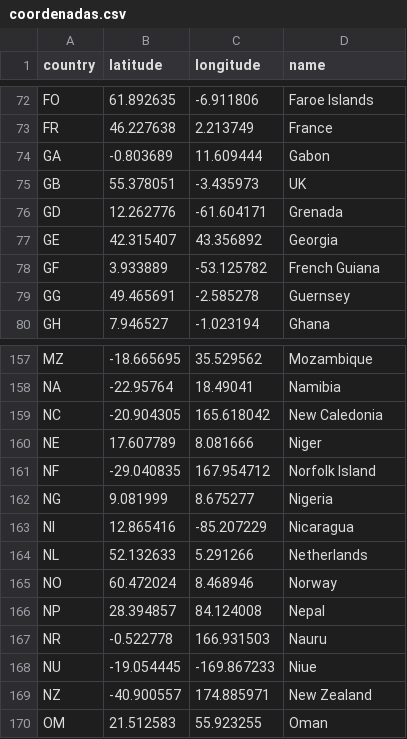
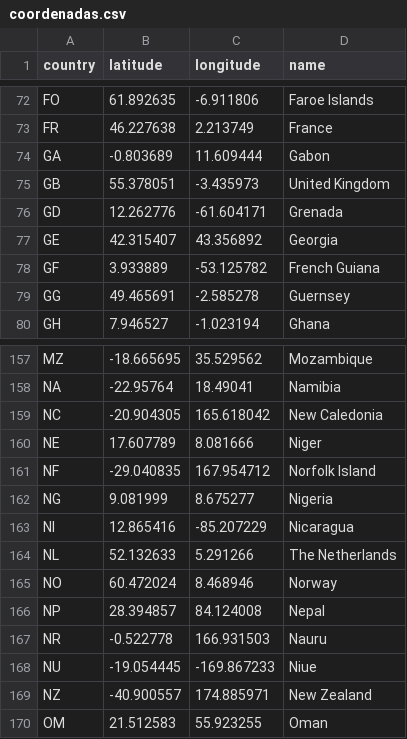
Before and after one commit to camysigh/Bioinform-tica-Tareas, a CSV file: coordenadas.csv, drawn as a sheet; only a part is shown, gaps mark what is left out.

```diff
--- a/coordenadas.csv
+++ b/coordenadas.csv
@@ -74,3 +74,3 @@ FR,46.227638,2.213749,France
 GA,-0.803689,11.609444,Gabon
-GB,55.378051,-3.435973,UK
+GB,55.378051,-3.435973,United Kingdom
 GD,12.262776,-61.604171,Grenada
@@ -163,3 +163,3 @@ NG,9.081999,8.675277,Nigeria
 NI,12.865416,-85.207229,Nicaragua
-NL,52.132633,5.291266,Netherlands
+NL,52.132633,5.291266,The Netherlands
 NO,60.472024,8.468946,Norway
```
Also changed, not shown: 2 other files.
